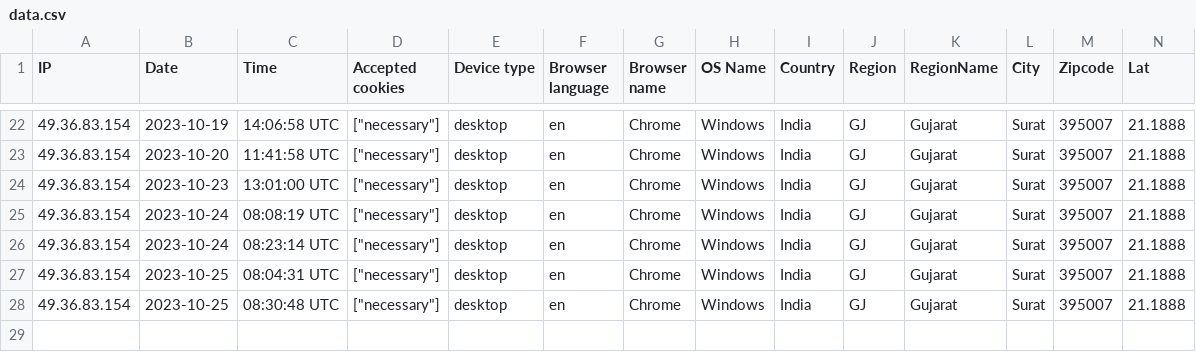
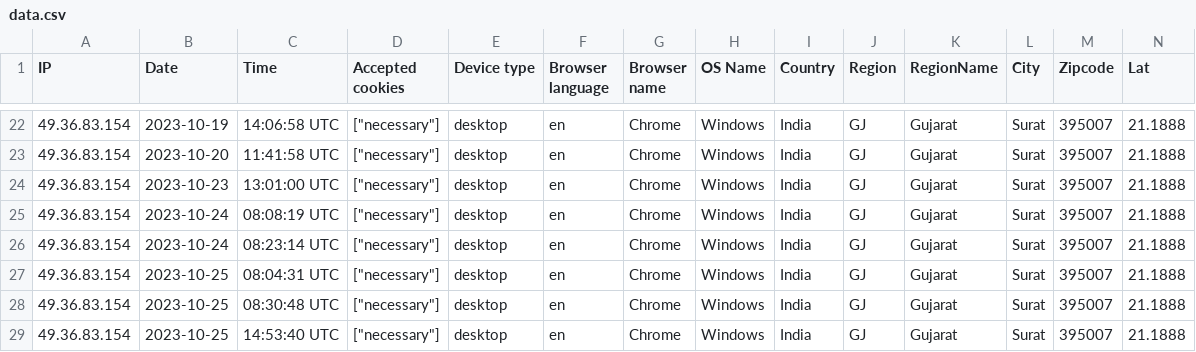
Before and after one commit to techprofessionals2021/mchd, a CSV file: storage/uploads/sample/data.csv, drawn as a sheet; only a part is shown, gaps mark what is left out; rows hold the shown columns only; the diff names each change by its address in the sheet, - before the commit and + after, or states it on an @@ line.

```diff
--- a/storage/uploads/sample/data.csv
+++ b/storage/uploads/sample/data.csv
+row 29: 49.36.83.154 | 2023-10-25 | 14:53:40 UTC | ["necessary"] | desktop | en | Chrome | Windows | India | GJ | Gujarat | Surat | 395007 | 21.1888
```
Also changed, not shown: 5 other files.
